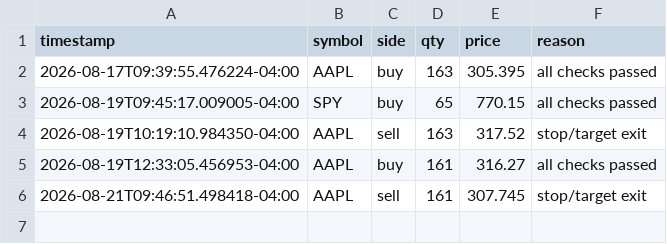
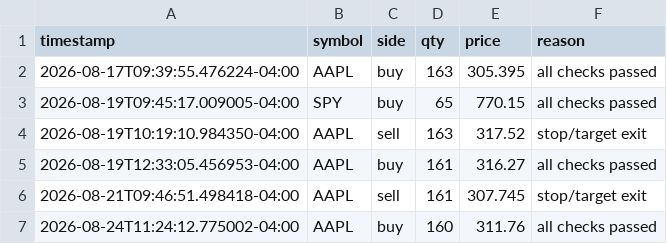
Before and after one commit to nguyenminhthanh0403-hub/graywind, a CSV file: dashboard-data/trade_log.csv, drawn as a sheet.

```diff
--- a/dashboard-data/trade_log.csv
+++ b/dashboard-data/trade_log.csv
@@ -6 +6,2 @@ timestamp,symbol,side,qty,price,reason
 2026-08-21T09:46:51.498418-04:00,AAPL,sell,161,307.745,stop/target exit
+2026-08-24T11:24:12.775002-04:00,AAPL,buy,160,311.76,all checks passed
```
Also changed, not shown: dashboard-data/equity_curve.csv, dashboard-data/status.csv, 1 other file.
